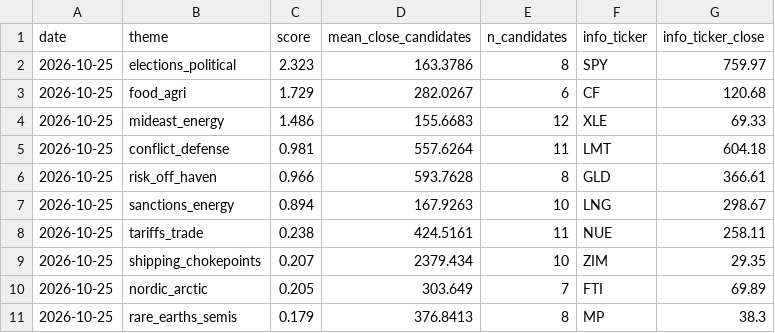
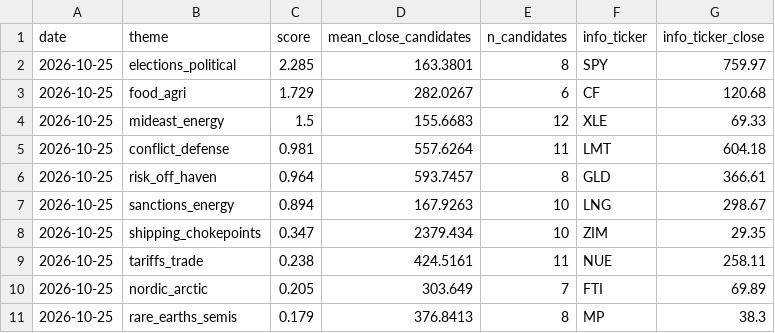
Before and after one commit to Feelwet/signal-tool, a CSV file: logs/theme_score.csv, drawn as a sheet.

```diff
--- a/logs/theme_score.csv
+++ b/logs/theme_score.csv
@@ -1,10 +1,10 @@
 date,theme,score,mean_close_candidates,n_candidates,info_ticker,info_ticker_close
-2026-10-25,elections_political,2.323,163.3786,8,SPY,759.97
+2026-10-25,elections_political,2.285,163.3801,8,SPY,759.97
 2026-10-25,food_agri,1.729,282.0267,6,CF,120.68
-2026-10-25,mideast_energy,1.486,155.6683,12,XLE,69.33
+2026-10-25,mideast_energy,1.5,155.6683,12,XLE,69.33
 2026-10-25,conflict_defense,0.981,557.6264,11,LMT,604.18
-2026-10-25,risk_off_haven,0.966,593.7628,8,GLD,366.61
+2026-10-25,risk_off_haven,0.964,593.7457,8,GLD,366.61
 2026-10-25,sanctions_energy,0.894,167.9263,10,LNG,298.67
+2026-10-25,shipping_chokepoints,0.347,2379.434,10,ZIM,29.35
 2026-10-25,tariffs_trade,0.238,424.5161,11,NUE,258.11
-2026-10-25,shipping_chokepoints,0.207,2379.434,10,ZIM,29.35
 2026-10-25,nordic_arctic,0.205,303.649,7,FTI,69.89
```
Also changed, not shown: logs/categories.csv, 2 other files.
